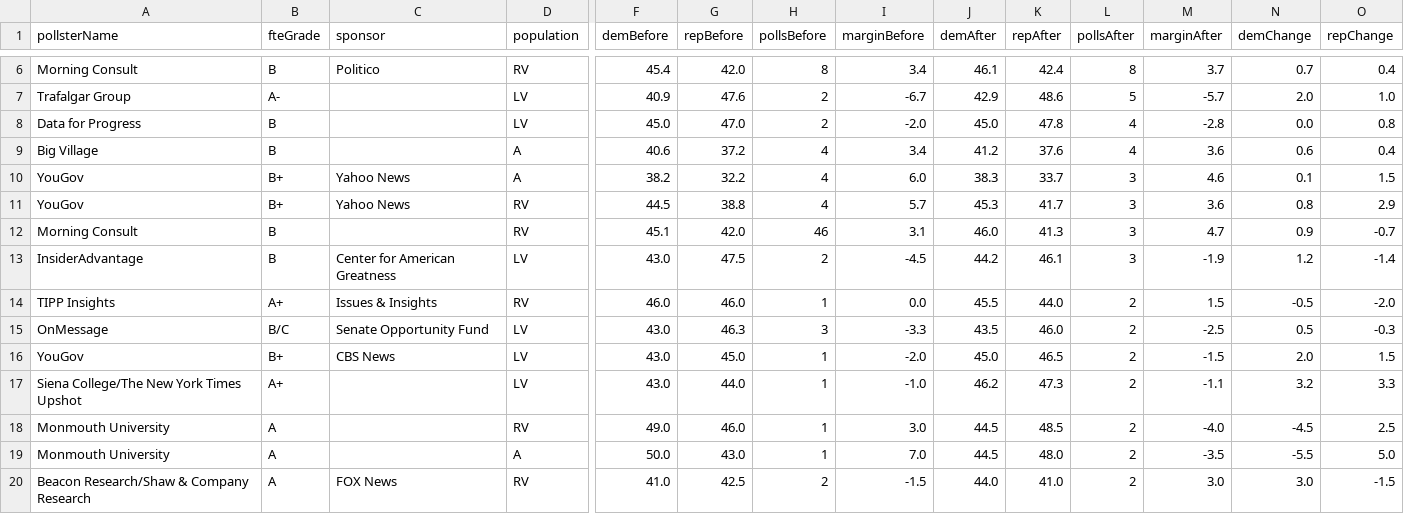
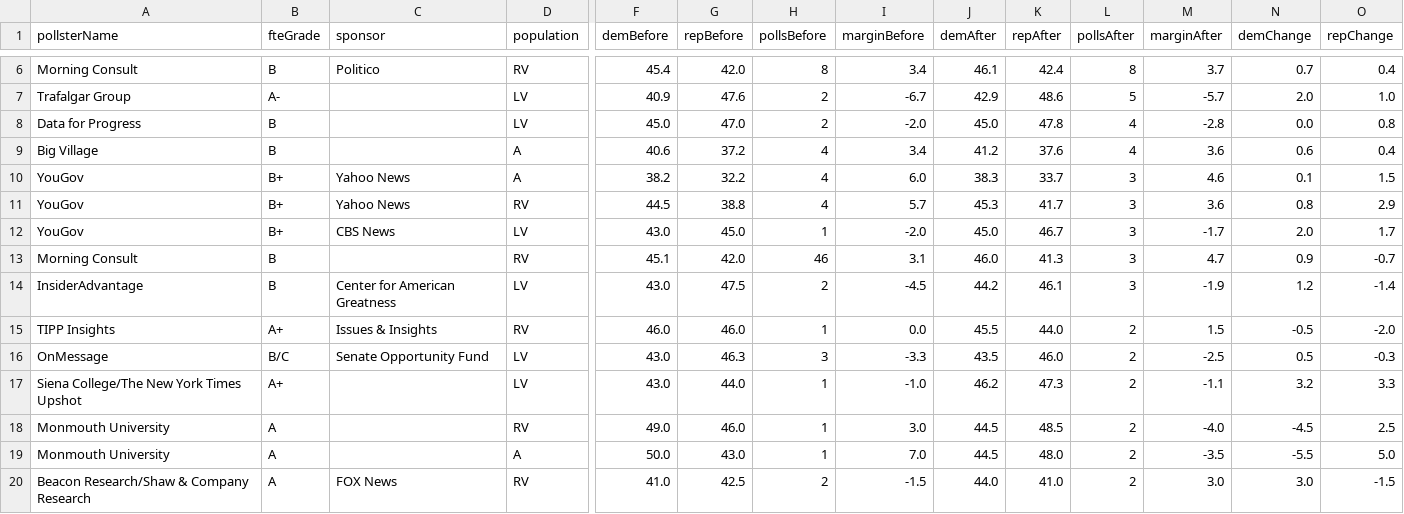
Before and after one commit to dcadata/fivey-is-an-emotional-fox, a CSV file: gcb_movement/3-Student Loan Forgiveness (6.24-8.24 vs 8.24-Today).csv, drawn as a sheet; only a part is shown, gaps mark what is left out; removed rows and columns are numbered as before the commit, all else as after; rows hold the shown columns only; the diff names each change by its address in the sheet, - before the commit and + after, or states it on an @@ line.

```diff
--- a/gcb_movement/3-Student Loan Forgiveness (6.24-8.24 vs 8.24-Today).csv
+++ b/gcb_movement/3-Student Loan Forgiveness (6.24-8.24 vs 8.24-Today).csv
+row 12: YouGov | B+ | CBS News | LV | 43.0 | 45.0 | 1 | -2.0 | 45.0 | 46.7 | 3 | -1.7 | 2.0 | 1.7
-row 16: YouGov | B+ | CBS News | LV | 43.0 | 45.0 | 1 | -2.0 | 45.0 | 46.5 | 2 | -1.5 | 2.0 | 1.5
```
Also changed, not shown: data/generic_ballot_polls.csv, gcb_movement/2-MAL Raid (6.24-8.9 vs 8.9-Today).csv, 6 other files.
